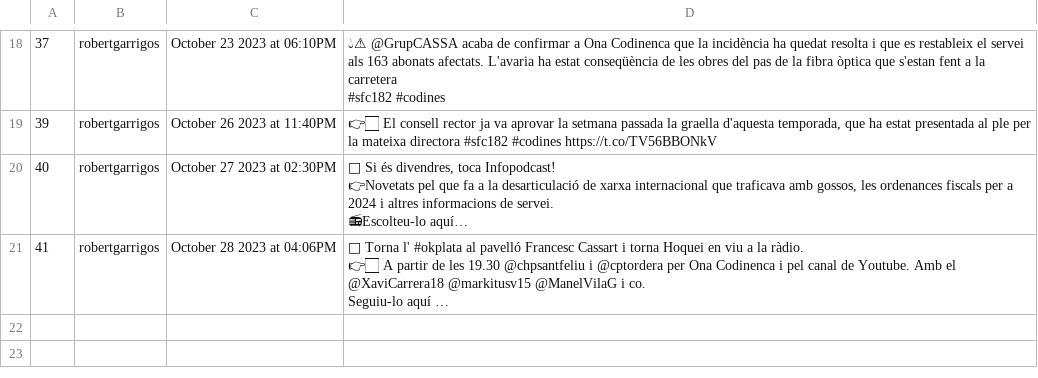
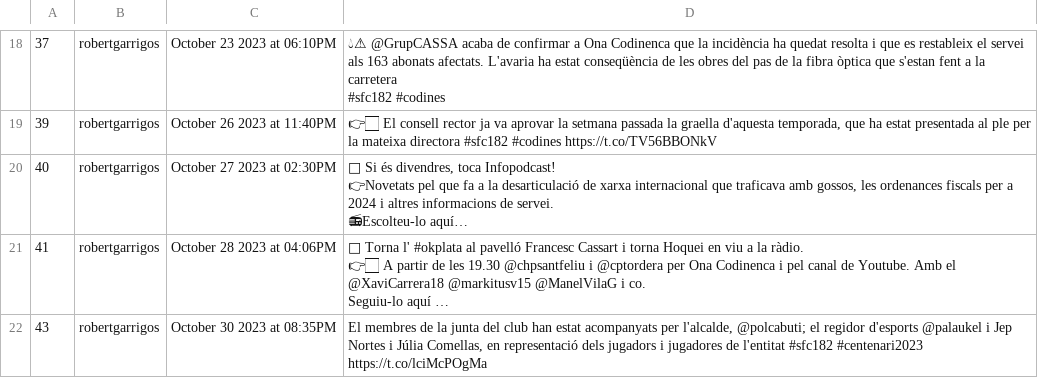
Before and after one commit to Ona-Codinenca/Entrades_twitter, a CSV file: issues.csv, drawn as a sheet; only a part is shown, gaps mark what is left out; long unchanged cells end in …; the diff names each change by its address in the sheet, - before the commit and + after, or states it on an @@ line.

```diff
--- a/issues.csv
+++ b/issues.csv
+row 22: 43 | robertgarrigos | October 30 2023 at 08:35PM | El membres de la junta del club han estat acompanyats per l'alcalde, @polcabuti; el regidor d'esports @palaukel i Jep Nortes i Júlia Comellas, en representació dels jugadors i jugadores de l'entitat #sfc182 #centenari2023 https://t.co/lciMcPOgMa
```
